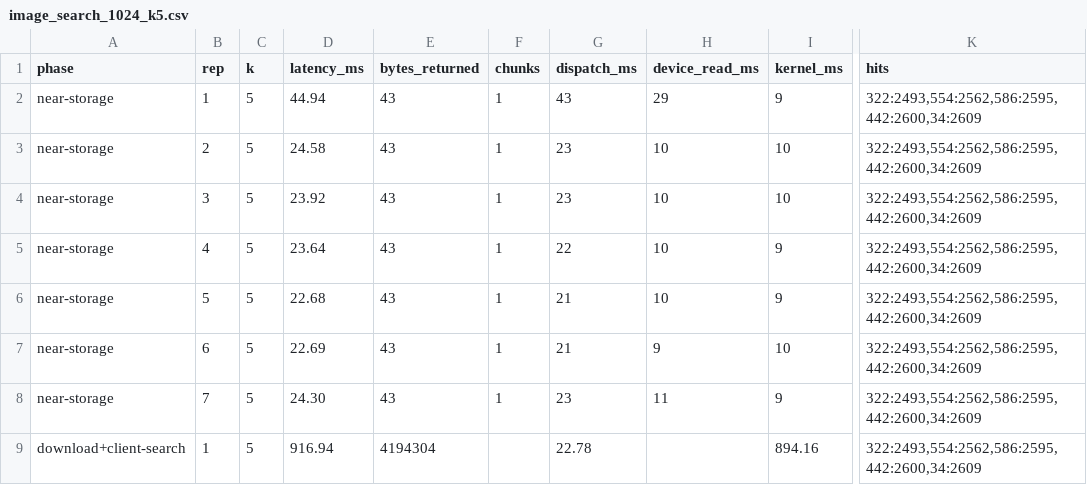
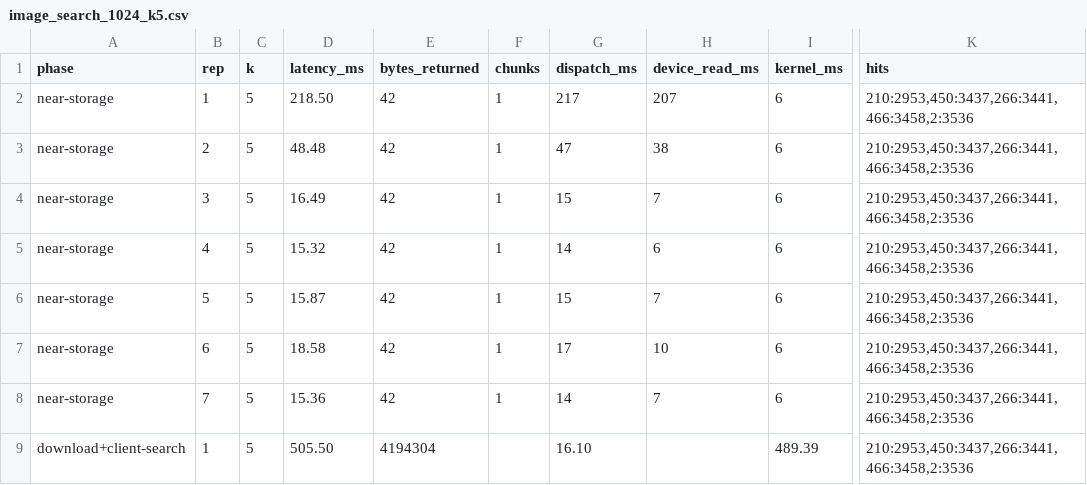
Before and after one commit to Kyrie112/seaweedfs_csdsdk, a CSV file: csd-experiments/results/image_search_1024_k5.csv, drawn as a sheet; only a part is shown, gaps mark what is left out; the diff names each change by its address in the sheet, - before the commit and + after, or states it on an @@ line.

```diff
--- a/csd-experiments/results/image_search_1024_k5.csv
+++ b/csd-experiments/results/image_search_1024_k5.csv
-D2 (latency_ms): 44.94
+D2 (latency_ms): 218.50
-E2:E8 (bytes_returned): 43
+E2:E8 (bytes_returned): 42
-G2 (dispatch_ms): 43
+G2 (dispatch_ms): 217
-H2 (device_read_ms): 29
+H2 (device_read_ms): 207
-I2 (kernel_ms): 9
+I2 (kernel_ms): 6
-K2:K9 (hits): 322:2493,554:2562,586:2595,442:2600,34:2609
+K2:K9 (hits): 210:2953,450:3437,266:3441,466:3458,2:3536
-D3 (latency_ms): 24.58
+D3 (latency_ms): 48.48
-G3 (dispatch_ms): 23
+G3 (dispatch_ms): 47
-H3 (device_read_ms): 10
+H3 (device_read_ms): 38
-I3:I4 (kernel_ms): 10
+I3:I4 (kernel_ms): 6
-D4 (latency_ms): 23.92
+D4 (latency_ms): 16.49
-G4 (dispatch_ms): 23
+G4 (dispatch_ms): 15
-H4 (device_read_ms): 10
+H4 (device_read_ms): 7
-D5 (latency_ms): 23.64
+D5 (latency_ms): 15.32
-G5 (dispatch_ms): 22
+G5 (dispatch_ms): 14
-H5 (device_read_ms): 10
+H5 (device_read_ms): 6
-I5:I6 (kernel_ms): 9
+I5:I6 (kernel_ms): 6
-D6 (latency_ms): 22.68
+D6 (latency_ms): 15.87
-G6 (dispatch_ms): 21
+G6 (dispatch_ms): 15
-H6 (device_read_ms): 10
+H6 (device_read_ms): 7
-D7 (latency_ms): 22.69
+D7 (latency_ms): 18.58
-G7 (dispatch_ms): 21
+G7 (dispatch_ms): 17
-H7 (device_read_ms): 9
+H7 (device_read_ms): 10
-I7 (kernel_ms): 10
+I7 (kernel_ms): 6
-D8 (latency_ms): 24.30
+D8 (latency_ms): 15.36
-G8 (dispatch_ms): 23
+G8 (dispatch_ms): 14
-H8 (device_read_ms): 11
+H8 (device_read_ms): 7
-I8 (kernel_ms): 9
+I8 (kernel_ms): 6
-D9 (latency_ms): 916.94
+D9 (latency_ms): 505.50
-G9 (dispatch_ms): 22.78
+G9 (dispatch_ms): 16.10
-I9 (kernel_ms): 894.16
+I9 (kernel_ms): 489.39
```
Also changed, not shown: csd-experiments/results/image_search.csv, csd-experiments/results/image_search_16384_k5.csv, 26 other files.
